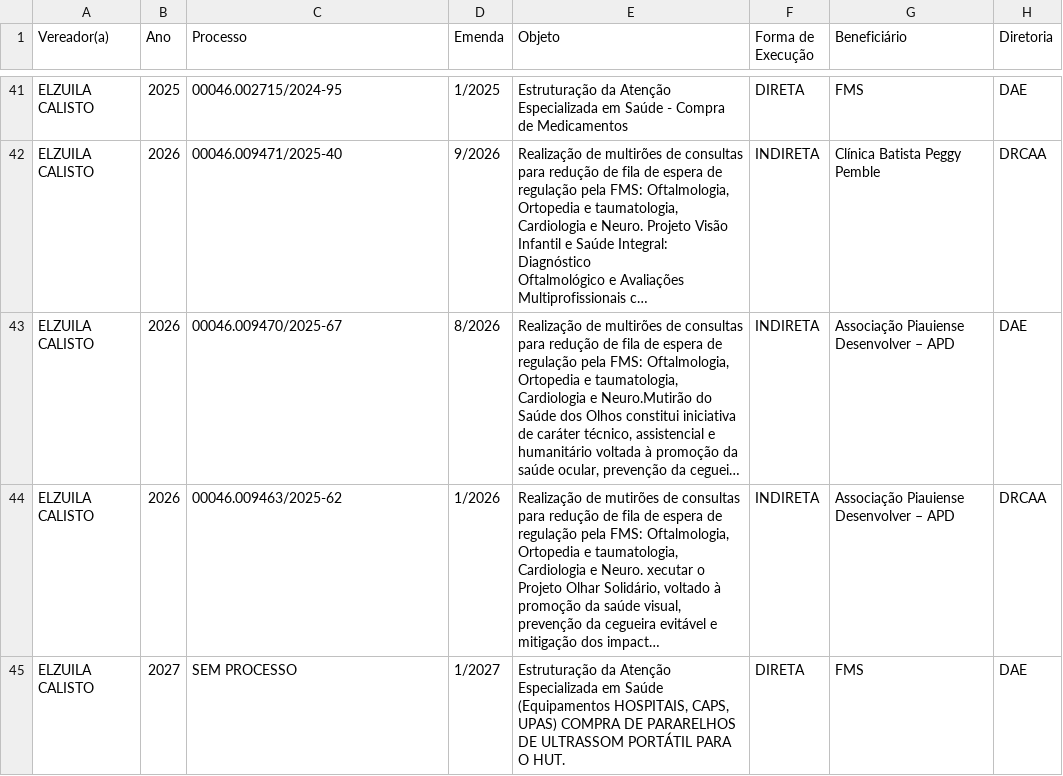
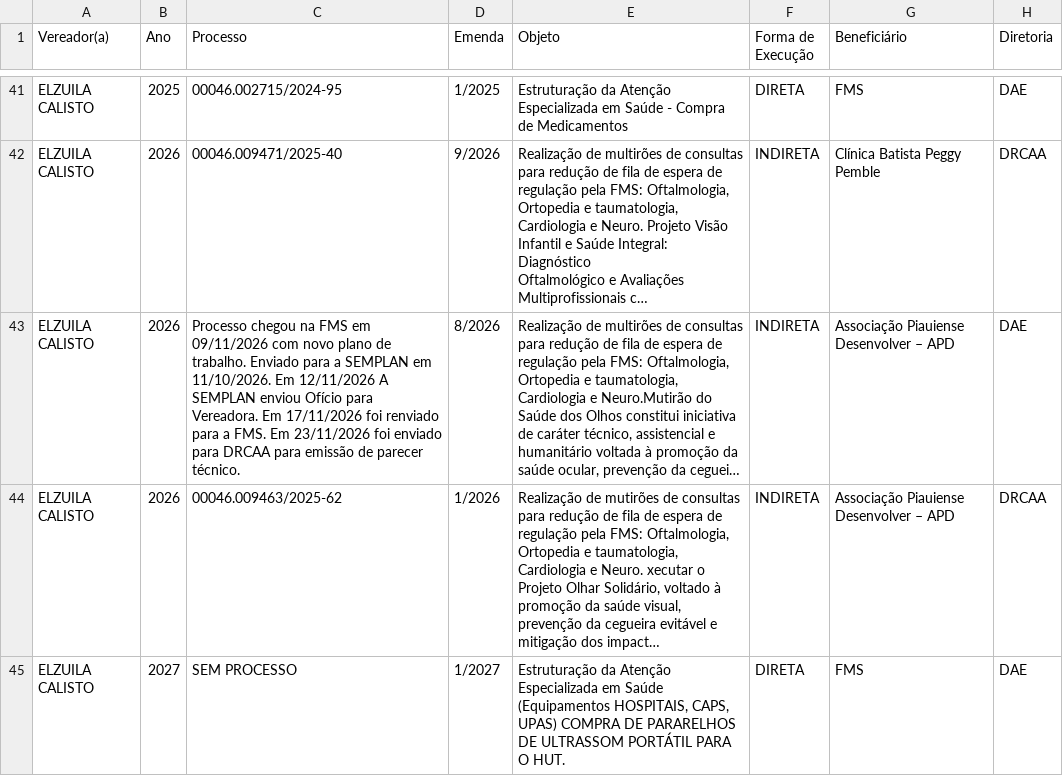
Before and after one commit to danylogalisa-pro/dashboard-emendas, a CSV file: data/emendas.csv, drawn as a sheet; only a part is shown, gaps mark what is left out; long unchanged cells end in …; the diff names each change by its address in the sheet, - before the commit and + after, or states it on an @@ line.

```diff
--- a/data/emendas.csv
+++ b/data/emendas.csv
-C43 (Processo): 00046.009470/2025-67
+C43 (Processo): Processo chegou na FMS em 09/11/2026 com novo plano de trabalho. Enviado para a SEMPLAN em 11/10/2026. Em 12/11/2026 A SEMPLAN enviou Ofício para Vereadora. Em 17/11/2026 foi renviado para a FMS. Em 23/11/2026 foi enviado para DRCAA para emissão de parecer técnico.
```
Also changed, not shown: 2 other files.
